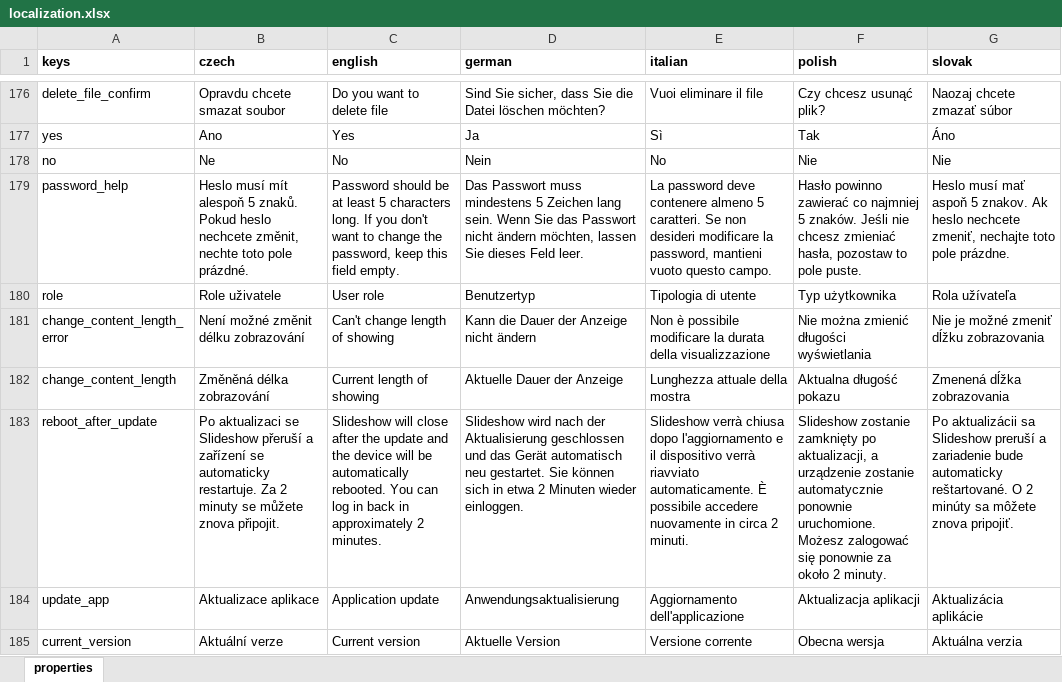
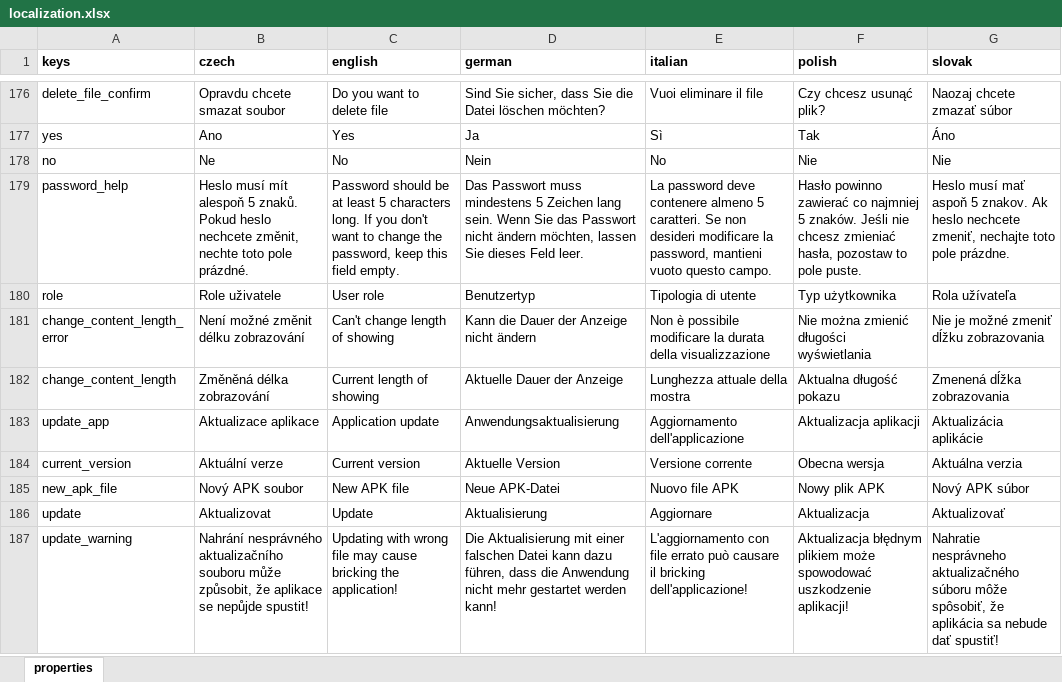
Before and after one commit to milan-fabian/slideshow-localization, an Excel workbook: backend/localization.xlsx, sheet properties, drawn as a sheet; only a part is shown, gaps mark what is left out; the shorter side is filled out with more unchanged rows; values as stored, in another font and other column widths than the file's, no borders; removed rows and columns are numbered as before the commit, all else as after; the diff covers the shown part only; the diff names each change by its address in the sheet, - before the commit and + after, or states it on an @@ line.

Commit message:
Updates for Slideshow version 3.12.0

```diff
--- a/backend/localization.xlsx (sheet properties)
+++ b/backend/localization.xlsx (sheet properties)
-row 183: reboot_after_update | Po aktualizaci se Slideshow přeruší a zařízení se automaticky restartuje. Za 2 minuty se můžete znova připojit. | Slideshow will close after the update and the device will be automatically rebooted. You can log in back in approximately 2 minutes. | Slideshow wird nach der Aktualisierung geschlossen und das Gerät automatisch neu gestartet. Sie können sich in etwa 2 Minuten wieder einloggen. | Slideshow verrà chiusa dopo l'aggiornamento e il dispositivo verrà riavviato automaticamente. È possibile accedere nuovamente in circa 2 minuti. | Slideshow zostanie zamknięty po aktualizacji, a urządzenie zostanie automatycznie ponownie uruchomione. Możesz zalogować się ponownie za około 2 minuty. | Po aktualizácii sa Slideshow preruší a zariadenie bude automaticky reštartované. O 2 minúty sa môžete znova pripojiť.
```
Also changed, not shown: 7 added rows, 3 removed rows and 35 edited cells elsewhere in this sheet, 6 other files.
